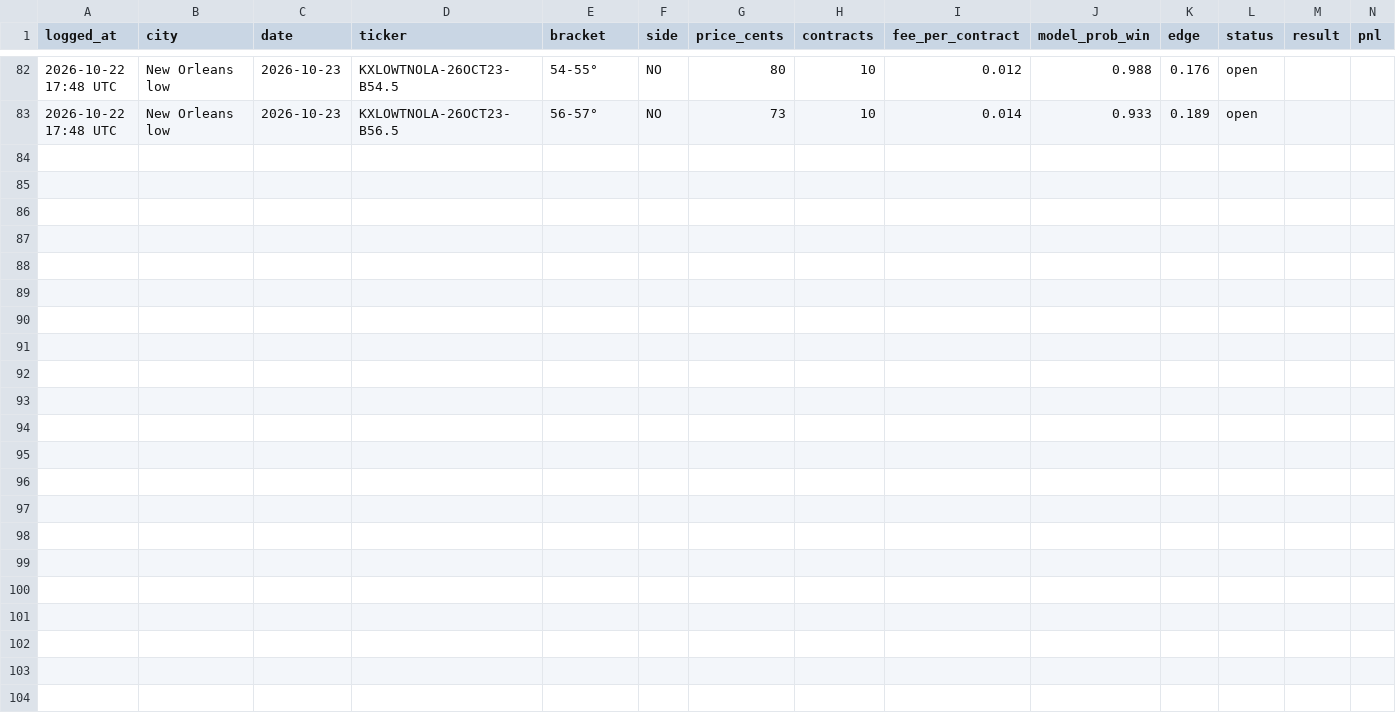
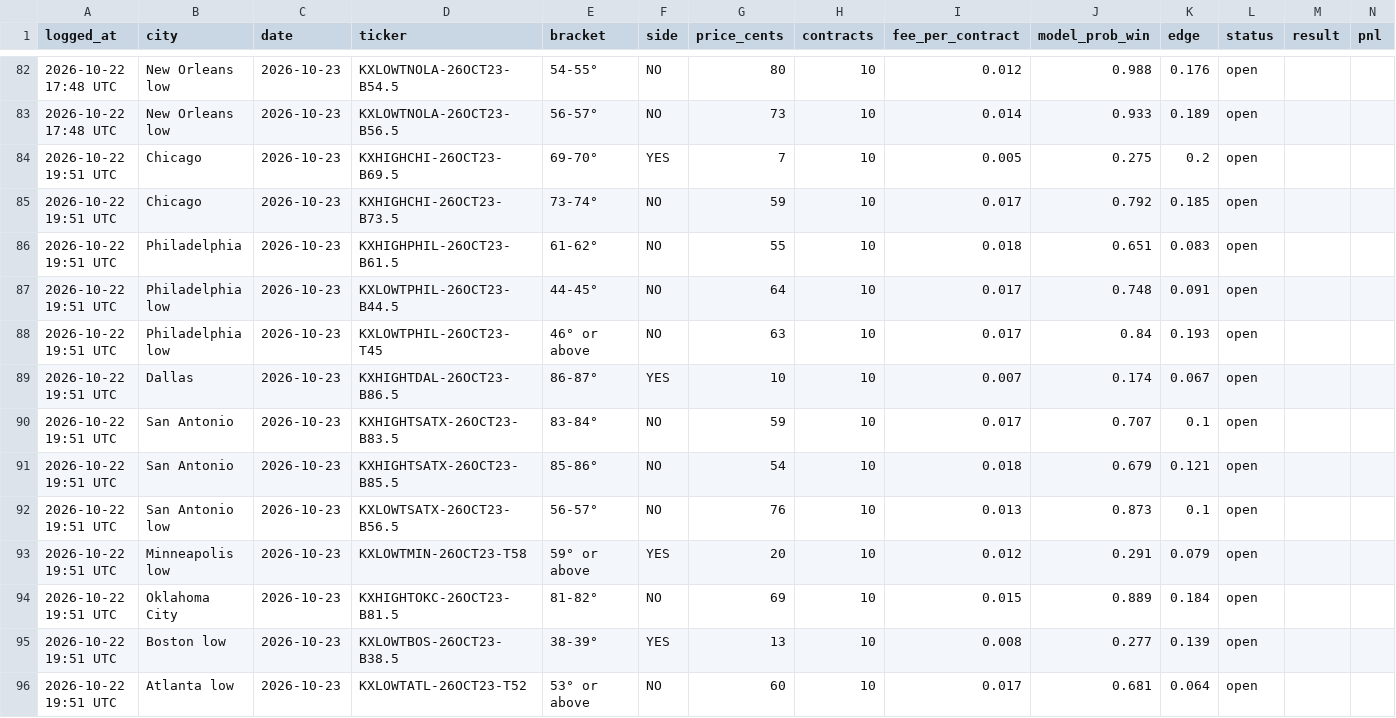
Before and after one commit to kieroncg44/weather-bot, a CSV file: paper_trades.csv, drawn as a sheet; only a part is shown, gaps mark what is left out; the diff names each change by its address in the sheet, - before the commit and + after, or states it on an @@ line.

```diff
--- a/paper_trades.csv
+++ b/paper_trades.csv
+row 84: 2026-10-22 19:51 UTC | Chicago | 2026-10-23 | KXHIGHCHI-26OCT23-B69.5 | 69-70° | YES | 7 | 10 | 0.005 | 0.275 | 0.2 | open
+row 85: 2026-10-22 19:51 UTC | Chicago | 2026-10-23 | KXHIGHCHI-26OCT23-B73.5 | 73-74° | NO | 59 | 10 | 0.017 | 0.792 | 0.185 | open
+row 86: 2026-10-22 19:51 UTC | Philadelphia | 2026-10-23 | KXHIGHPHIL-26OCT23-B61.5 | 61-62° | NO | 55 | 10 | 0.018 | 0.651 | 0.083 | open
+row 87: 2026-10-22 19:51 UTC | Philadelphia low | 2026-10-23 | KXLOWTPHIL-26OCT23-B44.5 | 44-45° | NO | 64 | 10 | 0.017 | 0.748 | 0.091 | open
+row 88: 2026-10-22 19:51 UTC | Philadelphia low | 2026-10-23 | KXLOWTPHIL-26OCT23-T45 | 46° or above | NO | 63 | 10 | 0.017 | 0.84 | 0.193 | open
+row 89: 2026-10-22 19:51 UTC | Dallas | 2026-10-23 | KXHIGHTDAL-26OCT23-B86.5 | 86-87° | YES | 10 | 10 | 0.007 | 0.174 | 0.067 | open
+row 90: 2026-10-22 19:51 UTC | San Antonio | 2026-10-23 | KXHIGHTSATX-26OCT23-B83.5 | 83-84° | NO | 59 | 10 | 0.017 | 0.707 | 0.1 | open
+row 91: 2026-10-22 19:51 UTC | San Antonio | 2026-10-23 | KXHIGHTSATX-26OCT23-B85.5 | 85-86° | NO | 54 | 10 | 0.018 | 0.679 | 0.121 | open
+row 92: 2026-10-22 19:51 UTC | San Antonio low | 2026-10-23 | KXLOWTSATX-26OCT23-B56.5 | 56-57° | NO | 76 | 10 | 0.013 | 0.873 | 0.1 | open
+row 93: 2026-10-22 19:51 UTC | Minneapolis low | 2026-10-23 | KXLOWTMIN-26OCT23-T58 | 59° or above | YES | 20 | 10 | 0.012 | 0.291 | 0.079 | open
+row 94: 2026-10-22 19:51 UTC | Oklahoma City | 2026-10-23 | KXHIGHTOKC-26OCT23-B81.5 | 81-82° | NO | 69 | 10 | 0.015 | 0.889 | 0.184 | open
+row 95: 2026-10-22 19:51 UTC | Boston low | 2026-10-23 | KXLOWTBOS-26OCT23-B38.5 | 38-39° | YES | 13 | 10 | 0.008 | 0.277 | 0.139 | open
+row 96: 2026-10-22 19:51 UTC | Atlanta low | 2026-10-23 | KXLOWTATL-26OCT23-T52 | 53° or above | NO | 60 | 10 | 0.017 | 0.681 | 0.064 | open
```
Also changed, not shown: forecasts.csv, 4 other files.
